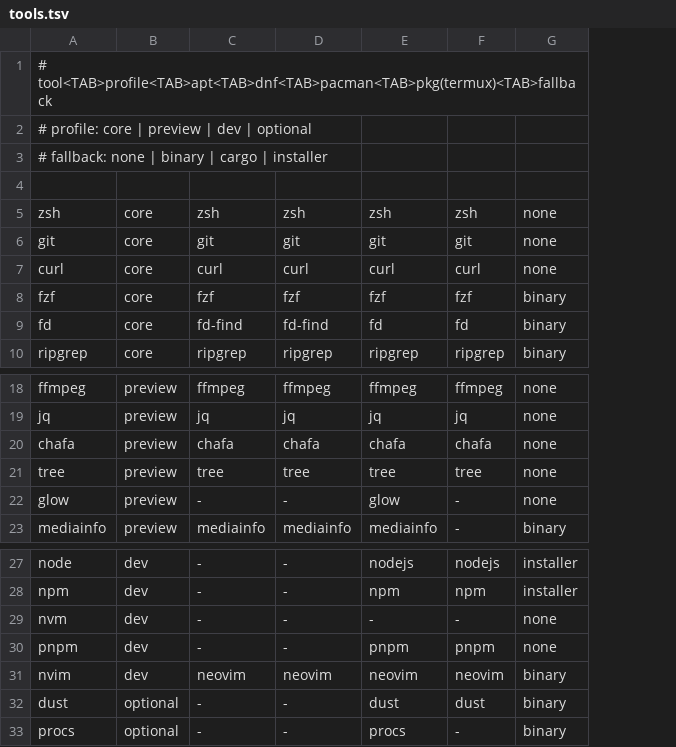
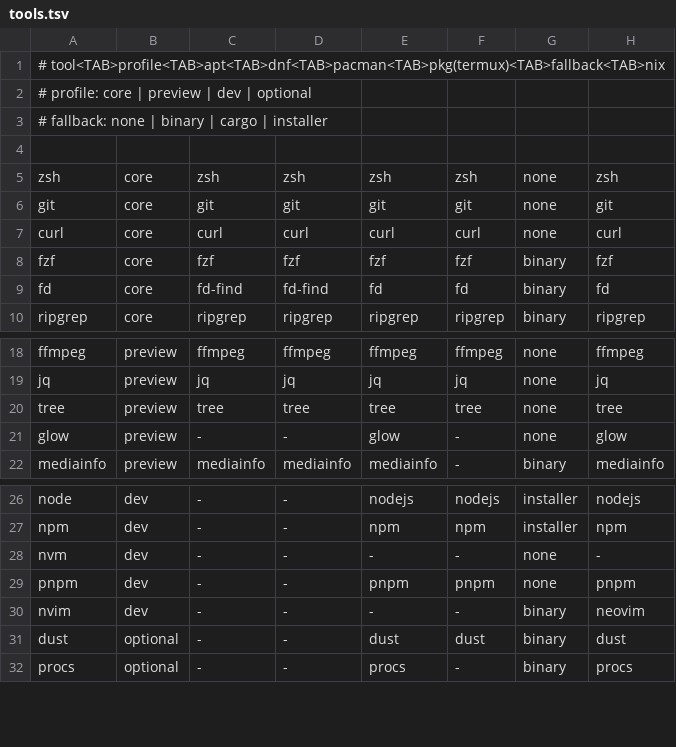
Before and after one commit to frostyroboot/my-zsh-config, a TSV file: install/manifests/tools.tsv, drawn as a sheet; only a part is shown, gaps mark what is left out; removed rows and columns are numbered as before the commit, all else as after; the diff names each change by its address in the sheet, - before the commit and + after, or states it on an @@ line.

Commit message:
feat: fzf preview robusto, Nix para nvim, Garuda icon, portabilidad Debian

```diff
--- a/install/manifests/tools.tsv
+++ b/install/manifests/tools.tsv
+column H, rows 5-10: zsh | git | curl | fzf | fd | ripgrep; rows 18-22: ffmpeg | jq | tree | glow | mediainfo; rows 26-32: nodejs | npm | - | pnpm | neovim | dust | procs
-A1: # tool<TAB>profile<TAB>apt<TAB>dnf<TAB>pacman<TAB>pkg(termux)<TAB>fallback
+A1: # tool<TAB>profile<TAB>apt<TAB>dnf<TAB>pacman<TAB>pkg(termux)<TAB>fallback<TAB>nix
-row 20: chafa | preview | chafa | chafa | chafa | chafa | none
-C30: neovim
+C30: -
-D30: neovim
+D30: -
-E30: neovim
+E30: -
-F30: neovim
+F30: -
```
Also changed, not shown: 17 other files.
